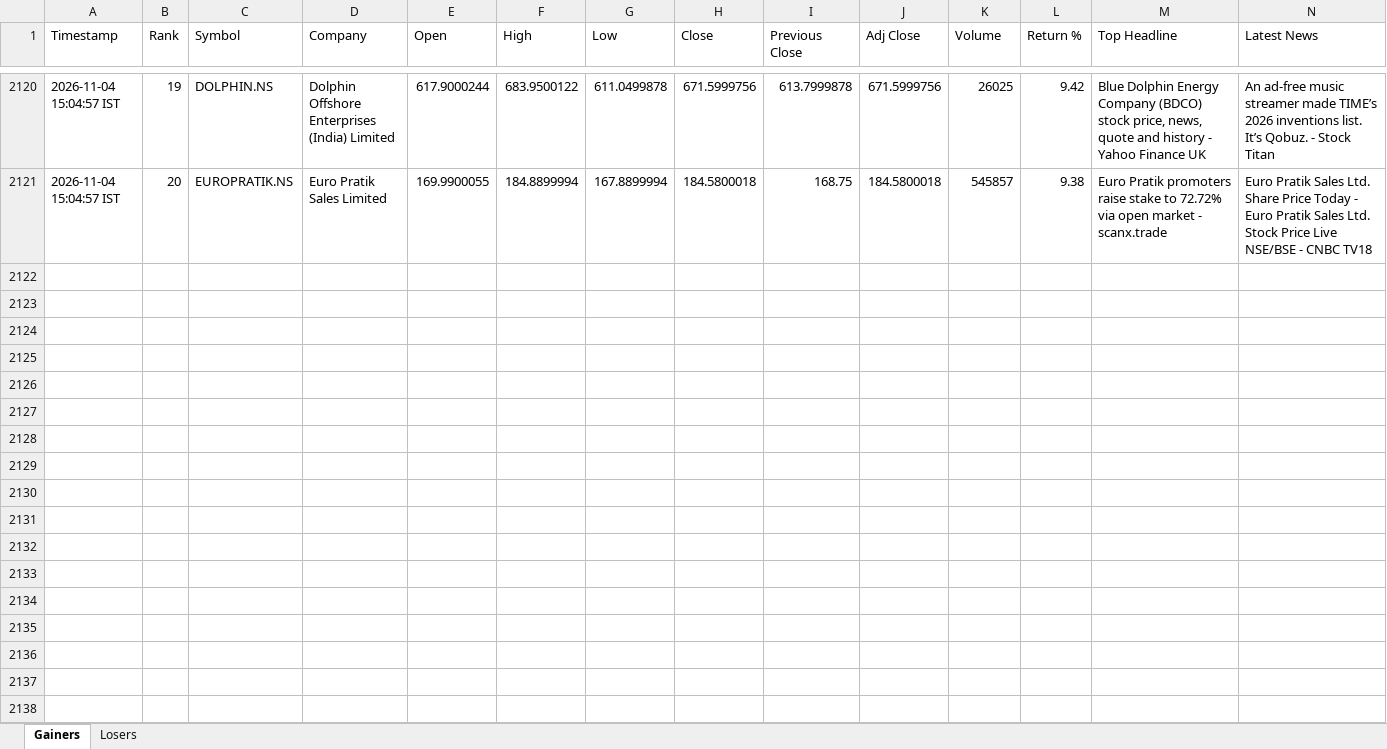
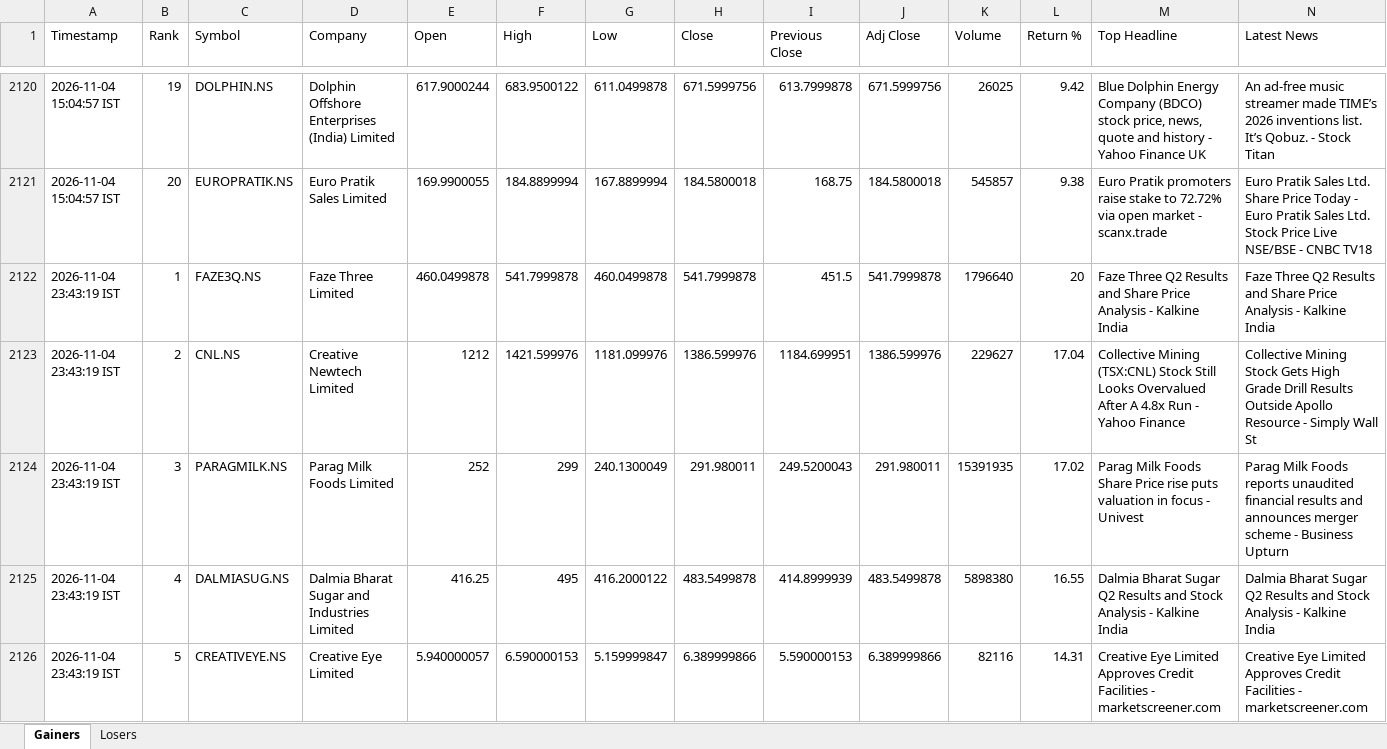
Before and after one commit to PavanSaiNekkala/News_Dividend_Fetcher, an Excel workbook: NEWS_Daily_Report/output/history/NEWS_Daily_Report_History.xlsx, sheet Gainers, drawn as a sheet; only a part is shown, gaps mark what is left out; values as stored, in another font and other column widths than the file's, no borders; rows hold the shown columns only; the diff covers the shown part only; the diff names each change by its address in the sheet, - before the commit and + after, or states it on an @@ line.

```diff
--- a/NEWS_Daily_Report/output/history/NEWS_Daily_Report_History.xlsx (sheet Gainers)
+++ b/NEWS_Daily_Report/output/history/NEWS_Daily_Report_History.xlsx (sheet Gainers)
+row 2122: 2026-11-04 23:43:19 IST | 1 | FAZE3Q.NS | Faze Three Limited | 460.0499878 | 541.7999878 | 460.0499878 | 541.7999878 | 451.5 | 541.7999878 | 1796640 | 20 | Faze Three Q2 Results and Share Price Analysis - Kalkine India | Faze Three Q2 Results and Share Price Analysis - Kalkine India
+row 2123: 2026-11-04 23:43:19 IST | 2 | CNL.NS | Creative Newtech Limited | 1212 | 1421.599976 | 1181.099976 | 1386.599976 | 1184.699951 | 1386.599976 | 229627 | 17.04 | Collective Mining (TSX:CNL) Stock Still Looks Overvalued After A 4.8x Run - Yahoo Finance | Collective Mining Stock Gets High Grade Drill Results Outside Apollo Resource - Simply Wall St
+row 2124: 2026-11-04 23:43:19 IST | 3 | PARAGMILK.NS | Parag Milk Foods Limited | 252 | 299 | 240.1300049 | 291.980011 | 249.5200043 | 291.980011 | 15391935 | 17.02 | Parag Milk Foods Share Price rise puts valuation in focus - Univest | Parag Milk Foods reports unaudited financial results and announces merger scheme - Business Upturn
+row 2125: 2026-11-04 23:43:19 IST | 4 | DALMIASUG.NS | Dalmia Bharat Sugar and Industries Limited | 416.25 | 495 | 416.2000122 | 483.5499878 | 414.8999939 | 483.5499878 | 5898380 | 16.55 | Dalmia Bharat Sugar Q2 Results and Stock Analysis - Kalkine India | Dalmia Bharat Sugar Q2 Results and Stock Analysis - Kalkine India
+row 2126: 2026-11-04 23:43:19 IST | 5 | CREATIVEYE.NS | Creative Eye Limited | 5.940000057 | 6.590000153 | 5.159999847 | 6.389999866 | 5.590000153 | 6.389999866 | 82116 | 14.31 | Creative Eye Limited Approves Credit Facilities - marketscreener.com | Creative Eye Limited Approves Credit Facilities - marketscreener.com
```
Also changed, not shown: 15 added rows elsewhere in this sheet, sheet Losers, NEWS_Daily_Report/output/latest/NEWS_Daily_Report.xlsx.
